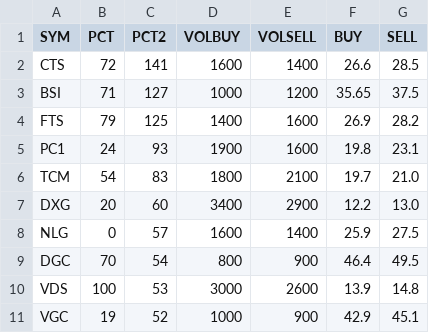
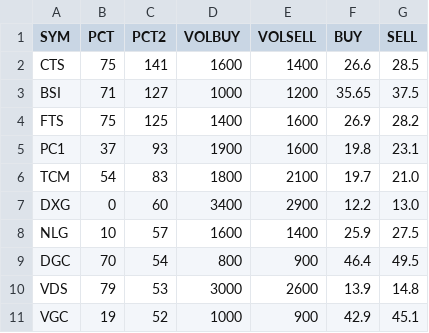
Before and after one commit to cali-invest/portfolio-live, a CSV file: data/PORTFOLIO.csv, drawn as a sheet.

```diff
--- a/data/PORTFOLIO.csv
+++ b/data/PORTFOLIO.csv
@@ -1,11 +1,11 @@
 SYM,PCT,PCT2,VOLBUY,VOLSELL,BUY,SELL
-CTS,72,141,1600,1400,26.6,28.5
+CTS,75,141,1600,1400,26.6,28.5
 BSI,71,127,1000,1200,35.65,37.5
-FTS,79,125,1400,1600,26.9,28.2
-PC1,24,93,1900,1600,19.8,23.1
+FTS,75,125,1400,1600,26.9,28.2
+PC1,37,93,1900,1600,19.8,23.1
 TCM,54,83,1800,2100,19.7,21.0
-DXG,20,60,3400,2900,12.2,13.0
-NLG,0,57,1600,1400,25.9,27.5
+DXG,0,60,3400,2900,12.2,13.0
+NLG,10,57,1600,1400,25.9,27.5
 DGC,70,54,800,900,46.4,49.5
-VDS,100,53,3000,2600,13.9,14.8
+VDS,79,53,3000,2600,13.9,14.8
 VGC,19,52,1000,900,42.9,45.1
```
Also changed, not shown: data/CMD.csv, data/CMD2.csv, 3 other files.
